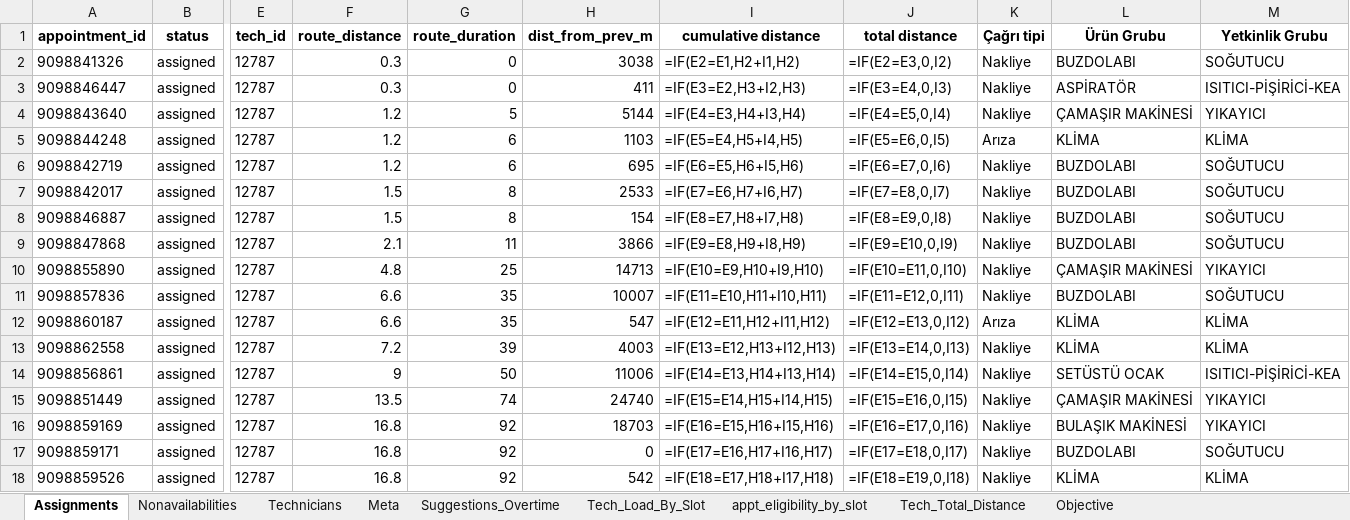
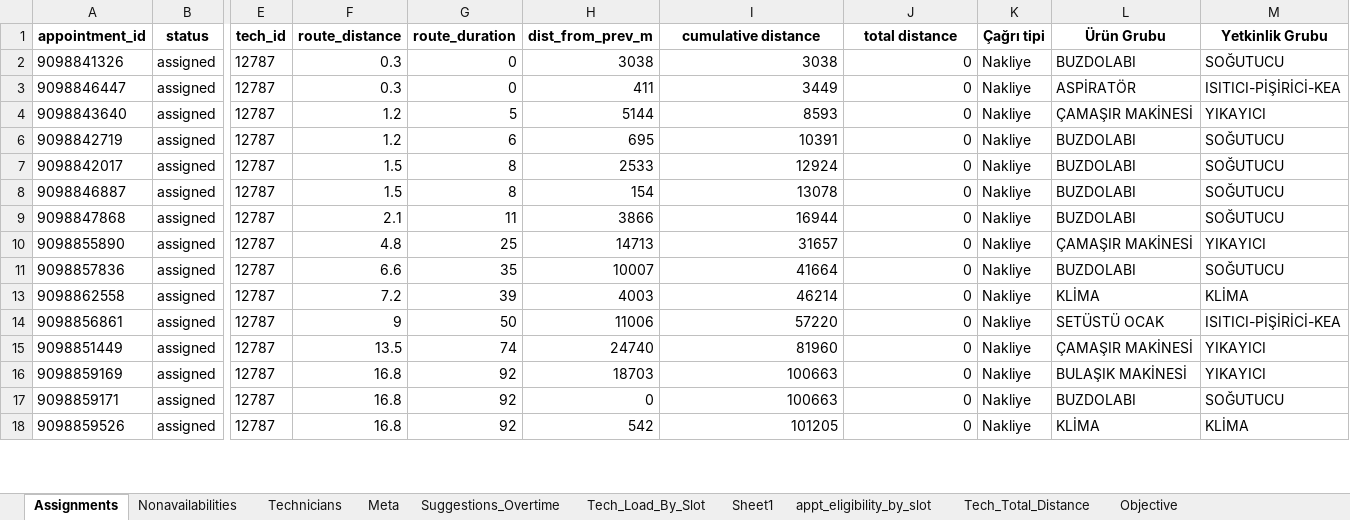
Before and after one commit to inciskaleli/DispatchOptimization-Vestel, an Excel workbook: Data/scenarios/capacity_weight=1/technician_capacity_100-driving_speed_dynamic/diff_slots/mevcut_durum/result-14_03_2025_pruned_9098841329_08-10.xlsx, sheet Assignments, drawn as a sheet; only a part is shown, gaps mark what is left out; values as stored, in another font and other column widths than the file's, no borders; formulas without a stored value are shown as written; rows hold the shown columns only; the diff covers the shown part only; the diff names each change by its address in the sheet, - before the commit and + after, or states it on an @@ line.

```diff
--- a/Data/scenarios/capacity_weight=1/technician_capacity_100-driving_speed_dynamic/diff_slots/mevcut_durum/result-14_03_2025_pruned_9098841329_08-10.xlsx (sheet Assignments)
+++ b/Data/scenarios/capacity_weight=1/technician_capacity_100-driving_speed_dynamic/diff_slots/mevcut_durum/result-14_03_2025_pruned_9098841329_08-10.xlsx (sheet Assignments)
+sheet tab: Sheet1
-I2 (cumulative distance): =IF(E2=E1,H2+I1,H2)
+I2 (cumulative distance): 3038
-J2 (total distance): =IF(E2=E3,0,I2)
+J2 (total distance): 0
-I3 (cumulative distance): =IF(E3=E2,H3+I2,H3)
+I3 (cumulative distance): 3449
-J3 (total distance): =IF(E3=E4,0,I3)
+J3 (total distance): 0
-I4 (cumulative distance): =IF(E4=E3,H4+I3,H4)
+I4 (cumulative distance): 8593
-J4 (total distance): =IF(E4=E5,0,I4)
+J4 (total distance): 0
-row 5: 9098844248 | assigned | 12787 | 1.2 | 6 | 1103 | =IF(E5=E4,H5+I4,H5) | =IF(E5=E6,0,I5) | Arıza | KLİMA | KLİMA
-I6 (cumulative distance): =IF(E6=E5,H6+I5,H6)
+I6 (cumulative distance): 10391
-J6 (total distance): =IF(E6=E7,0,I6)
+J6 (total distance): 0
-I7 (cumulative distance): =IF(E7=E6,H7+I6,H7)
+I7 (cumulative distance): 12924
-J7 (total distance): =IF(E7=E8,0,I7)
+J7 (total distance): 0
-I8 (cumulative distance): =IF(E8=E7,H8+I7,H8)
+I8 (cumulative distance): 13078
-J8 (total distance): =IF(E8=E9,0,I8)
+J8 (total distance): 0
-I9 (cumulative distance): =IF(E9=E8,H9+I8,H9)
+I9 (cumulative distance): 16944
-J9 (total distance): =IF(E9=E10,0,I9)
+J9 (total distance): 0
-I10 (cumulative distance): =IF(E10=E9,H10+I9,H10)
+I10 (cumulative distance): 31657
-J10 (total distance): =IF(E10=E11,0,I10)
+J10 (total distance): 0
-I11 (cumulative distance): =IF(E11=E10,H11+I10,H11)
+I11 (cumulative distance): 41664
-J11 (total distance): =IF(E11=E12,0,I11)
+J11 (total distance): 0
-row 12: 9098860187 | assigned | 12787 | 6.6 | 35 | 547 | =IF(E12=E11,H12+I11,H12) | =IF(E12=E13,0,I12) | Arıza | KLİMA | KLİMA
-I13 (cumulative distance): =IF(E13=E12,H13+I12,H13)
+I13 (cumulative distance): 46214
-J13 (total distance): =IF(E13=E14,0,I13)
+J13 (total distance): 0
-I14 (cumulative distance): =IF(E14=E13,H14+I13,H14)
+I14 (cumulative distance): 57220
-J14 (total distance): =IF(E14=E15,0,I14)
+J14 (total distance): 0
-I15 (cumulative distance): =IF(E15=E14,H15+I14,H15)
+I15 (cumulative distance): 81960
-J15 (total distance): =IF(E15=E16,0,I15)
+J15 (total distance): 0
-I16 (cumulative distance): =IF(E16=E15,H16+I15,H16)
+I16 (cumulative distance): 100663
-J16 (total distance): =IF(E16=E17,0,I16)
+J16 (total distance): 0
-I17 (cumulative distance): =IF(E17=E16,H17+I16,H17)
+I17 (cumulative distance): 100663
-J17 (total distance): =IF(E17=E18,0,I17)
+J17 (total distance): 0
-I18 (cumulative distance): =IF(E18=E17,H18+I17,H18)
+I18 (cumulative distance): 101205
-J18 (total distance): =IF(E18=E19,0,I18)
+J18 (total distance): 0
```
Also changed, not shown: 90 removed rows and 40 edited cells elsewhere in this sheet, sheet appt_eligibility_by_slot, hidden cells, Data/scenarios/capacity_weight=1/technician_capacity_100-driving_speed_dynamic/diff_slots/mevcut_durum/result-10_03_2025_pruned_9098766103_17-19.xlsx, Data/scenarios/capacity_weight=1/technician_capacity_100-driving_speed_dynamic/diff_slots/mevcut_durum/result-11_03_2025_pruned_9098792494_08-10.xlsx, 1 other file.
